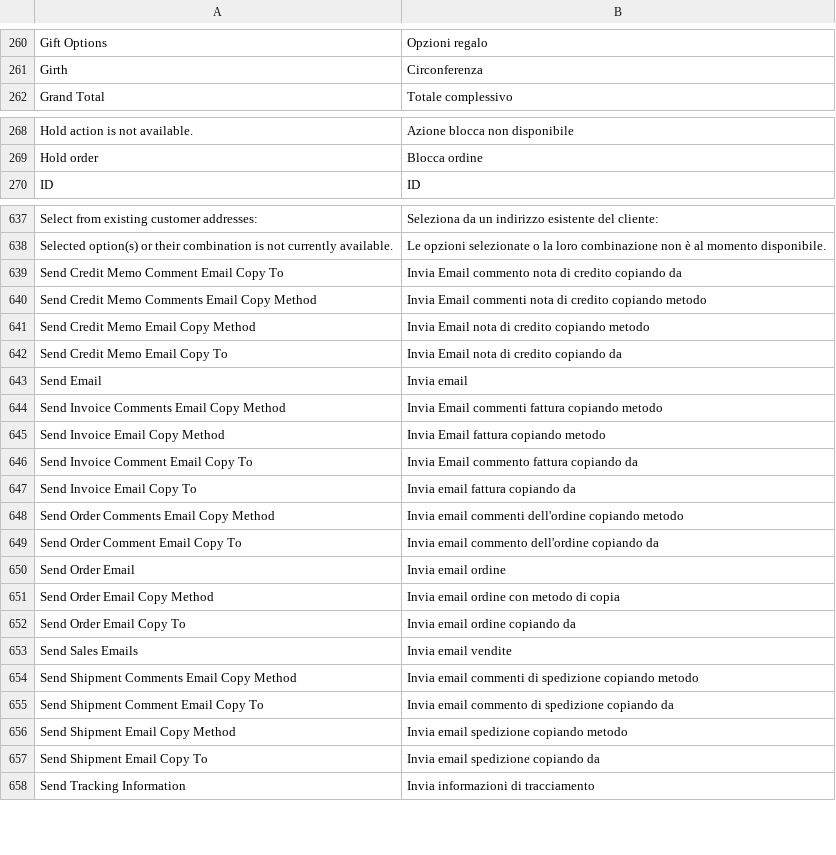
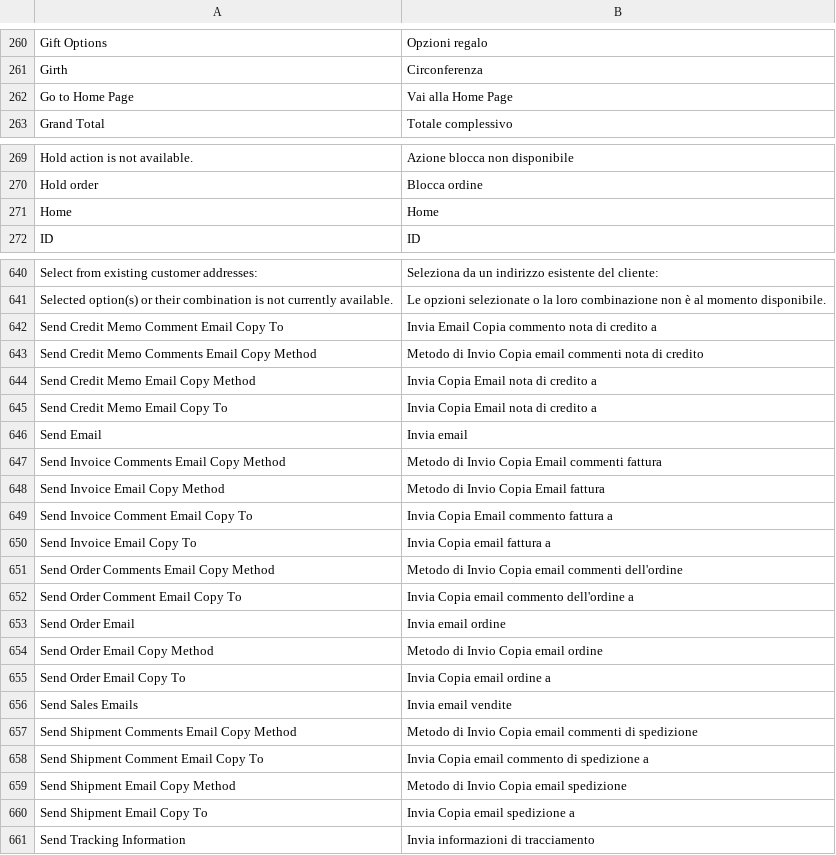
Before and after one commit to OpenMageModuleFostering/locale_mage_community_it_it, a CSV file: app/locale/it_IT/Mage_Sales.csv, drawn as a sheet; only a part is shown, gaps mark what is left out; the diff covers the shown part only.

```diff
--- a/app/locale/it_IT/Mage_Sales.csv
+++ b/app/locale/it_IT/Mage_Sales.csv
@@ -261,2 +261,3 @@
 "Girth","Circonferenza"
+"Go to Home Page","Vai alla Home Page"
 "Grand Total","Totale complessivo"
@@ -269,2 +270,3 @@
 "Hold order","Blocca ordine"
+"Home","Home"
 "ID","ID"
@@ -638,21 +641,21 @@
 "Selected option(s) or their combination is not currently available.","Le opzioni selezionate o la loro combinazione non è al momento disponibile."
-"Send Credit Memo Comment Email Copy To","Invia Email commento nota di credito copiando da"
-"Send Credit Memo Comments Email Copy Method","Invia Email commenti nota di credito copiando metodo"
-"Send Credit Memo Email Copy Method","Invia Email nota di credito copiando metodo"
-"Send Credit Memo Email Copy To","Invia Email nota di credito copiando da"
+"Send Credit Memo Comment Email Copy To","Invia Email Copia commento nota di credito a"
+"Send Credit Memo Comments Email Copy Method","Metodo di Invio Copia email commenti nota di credito"
+"Send Credit Memo Email Copy Method","Invia Copia Email nota di credito a"
+"Send Credit Memo Email Copy To","Invia Copia Email nota di credito a"
 "Send Email","Invia email"
-"Send Invoice Comments Email Copy Method","Invia Email commenti fattura copiando metodo"
-"Send Invoice Email Copy Method","Invia Email fattura copiando metodo"
-"Send Invoice Comment Email Copy To","Invia Email commento fattura copiando da"
-"Send Invoice Email Copy To","Invia email fattura copiando da"
-"Send Order Comments Email Copy Method","Invia email commenti dell'ordine copiando metodo"
-"Send Order Comment Email Copy To","Invia email commento dell'ordine copiando da"
+"Send Invoice Comments Email Copy Method","Metodo di Invio Copia Email commenti fattura"
+"Send Invoice Email Copy Method","Metodo di Invio Copia Email fattura"
+"Send Invoice Comment Email Copy To","Invia Copia Email commento fattura a"
+"Send Invoice Email Copy To","Invia Copia email fattura a"
+"Send Order Comments Email Copy Method","Metodo di Invio Copia email commenti dell'ordine"
+"Send Order Comment Email Copy To","Invia Copia email commento dell'ordine a"
 "Send Order Email","Invia email ordine"
-"Send Order Email Copy Method","Invia email ordine con metodo di copia"
-"Send Order Email Copy To","Invia email ordine copiando da"
+"Send Order Email Copy Method","Metodo di Invio Copia email ordine "
+"Send Order Email Copy To","Invia Copia email ordine a"
 "Send Sales Emails","Invia email vendite"
-"Send Shipment Comments Email Copy Method","Invia email commenti di spedizione copiando metodo"
-"Send Shipment Comment Email Copy To","Invia email commento di spedizione copiando da"
-"Send Shipment Email Copy Method","Invia email spedizione copiando metodo"
-"Send Shipment Email Copy To","Invia email spedizione copiando da"
+"Send Shipment Comments Email Copy Method","Metodo di Invio Copia email commenti di spedizione"
+"Send Shipment Comment Email Copy To","Invia Copia email commento di spedizione a"
+"Send Shipment Email Copy Method","Metodo di Invio Copia email spedizione "
+"Send Shipment Email Copy To","Invia Copia email spedizione a"
 "Send Tracking Information","Invia informazioni di tracciamento"
```
Also changed, not shown: 1 added row elsewhere in this file, app/locale/it_IT/Mage_Authorizenet.csv, app/locale/it_IT/Mage_Bundle.csv, 39 other files.
